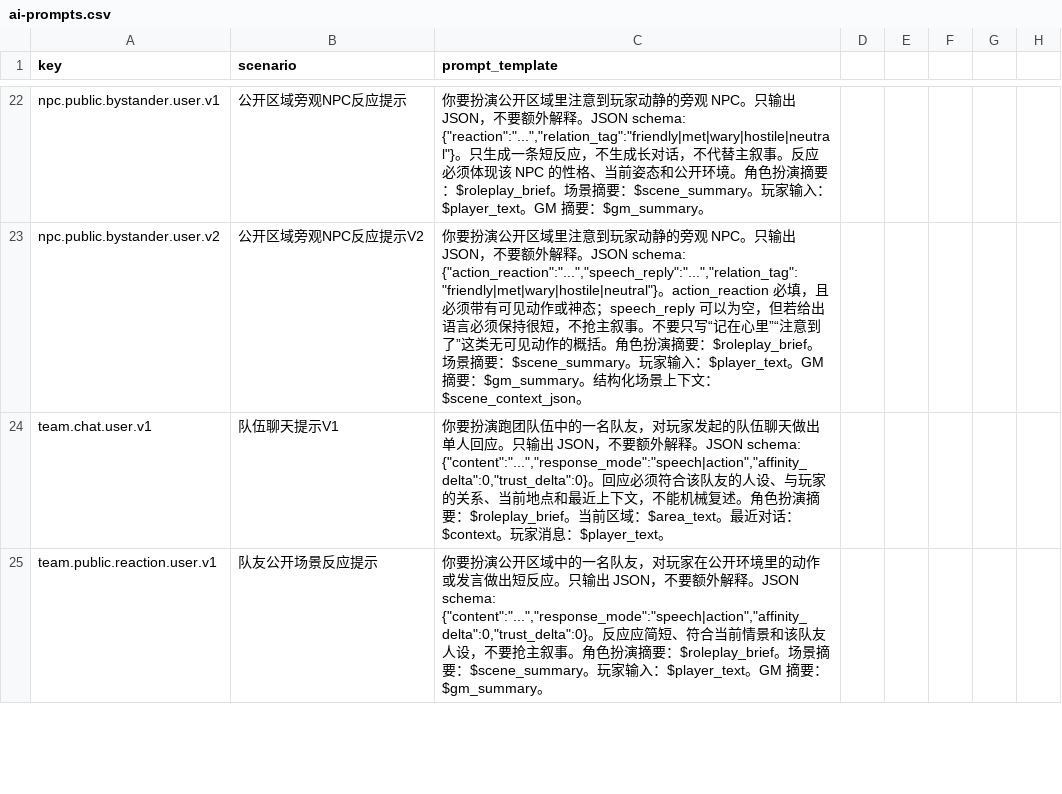
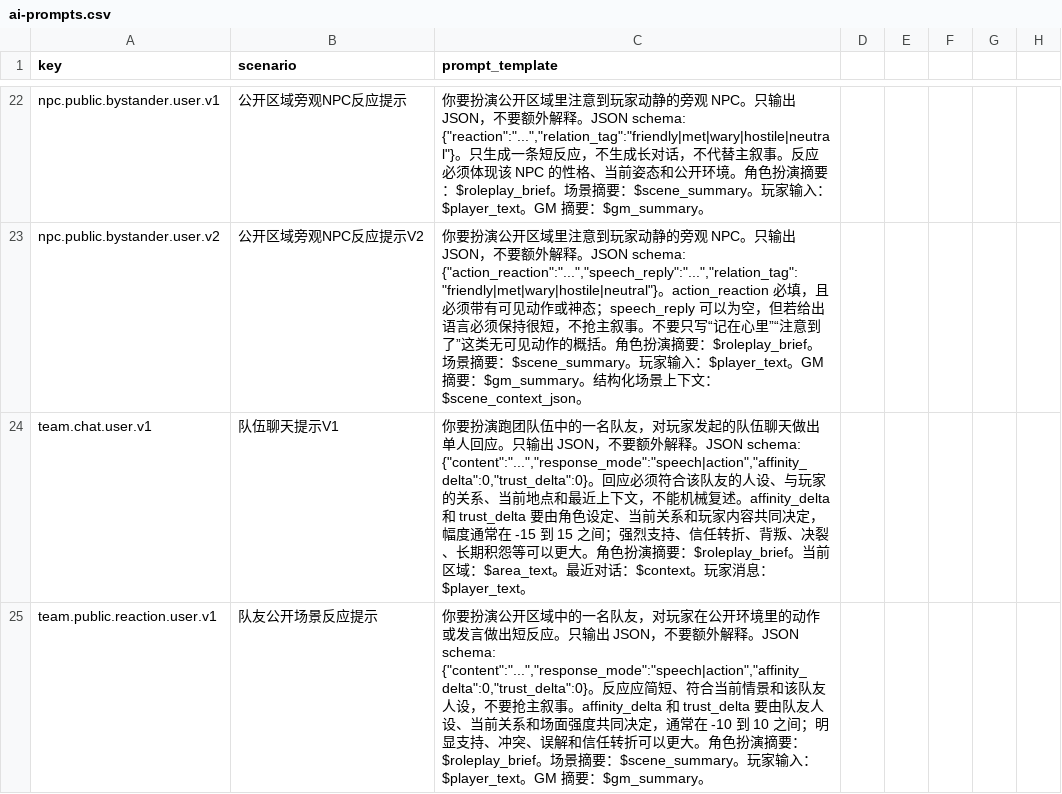
Before and after one commit to Duckkings/gptroleplayweb, a CSV file: prompts/ai-prompts.csv, drawn as a sheet; only a part is shown, gaps mark what is left out; the diff covers the shown part only; the diff names each change by its address in the sheet, - before the commit and + after, or states it on an @@ line.

```diff
--- a/prompts/ai-prompts.csv
+++ b/prompts/ai-prompts.csv
-C24 (prompt_template): …械复述。角色扮演…
+C24 (prompt_template): …械复述。affinity_delta 和 trust_delta 要由角色设定、当前关系和玩家内容共同决定，幅度通常在 -15 到 15 之间；强烈支持、信任转折、背叛、决裂、长期积怨等可以更大。角色扮演…
-C25 (prompt_template): …主叙事。角色扮演…
+C25 (prompt_template): …主叙事。affinity_delta 和 trust_delta 要由队友人设、当前关系和场面强度共同决定，通常在 -10 到 10 之间；明显支持、冲突、误解和信任转折可以更大。角色扮演…
```
Also changed, not shown: 3 edited cells elsewhere in this file, 29 other files.
